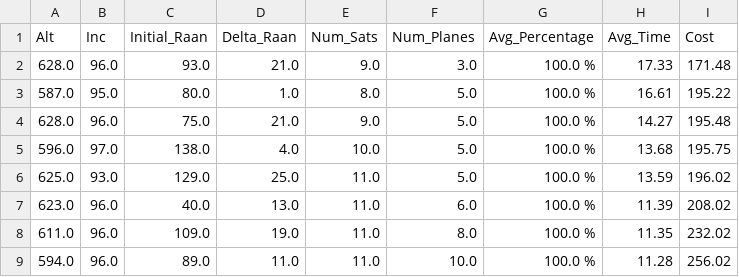
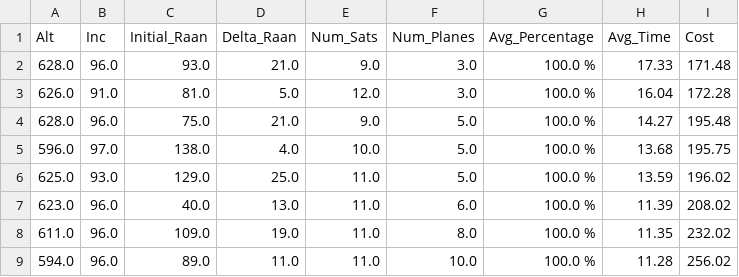
Before and after one commit to jjermstad24/STK_Simulation_Code, a CSV file: Pop_Over_Gen/pareto.csv, drawn as a sheet; removed rows and columns are numbered as before the commit, all else as after; the diff names each change by its address in the sheet, - before the commit and + after, or states it on an @@ line.

Commit message:
fixed n_planes and updated historical

```diff
--- a/Pop_Over_Gen/pareto.csv
+++ b/Pop_Over_Gen/pareto.csv
-row 3: 587.0 | 95.0 | 80.0 | 1.0 | 8.0 | 5.0 | 100.0 % | 16.61 | 195.22
+row 3: 626.0 | 91.0 | 81.0 | 5.0 | 12.0 | 3.0 | 100.0 % | 16.04 | 172.28
```
Also changed, not shown: 5 other files.
